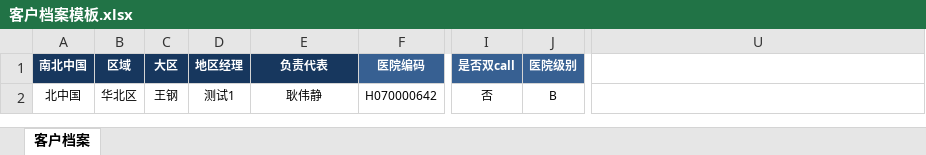
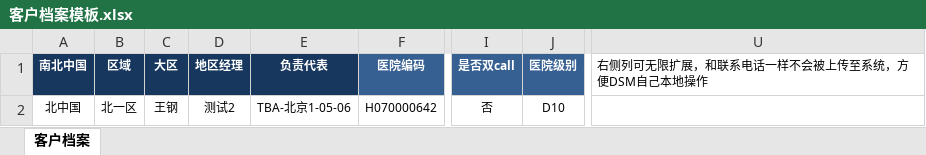
Before and after one commit to ccpic/SalesExpense_old, an Excel workbook: SalesExpense/static/media/客户档案模板.xlsx, sheet 客户档案, drawn as a sheet; only a part is shown, gaps mark what is left out; values as stored, in another font and other column widths than the file's, no borders; the diff names each change by its address in the sheet, - before the commit and + after, or states it on an @@ line.

```diff
--- a/SalesExpense/static/media/客户档案模板.xlsx (sheet 客户档案)
+++ b/SalesExpense/static/media/客户档案模板.xlsx (sheet 客户档案)
-U1: (empty)
+U1: 右侧列可无限扩展，和联系电话一样不会被上传至系统，方便DSM自己本地操作
-B2 (区域): 华北区
+B2 (区域): 北一区
-D2 (地区经理): 测试1
+D2 (地区经理): 测试2
-E2 (负责代表): 耿伟静
+E2 (负责代表): TBA-北京1-05-06
-J2 (医院级别): B
+J2 (医院级别): D10
```
Also changed, not shown: 10 other files.
